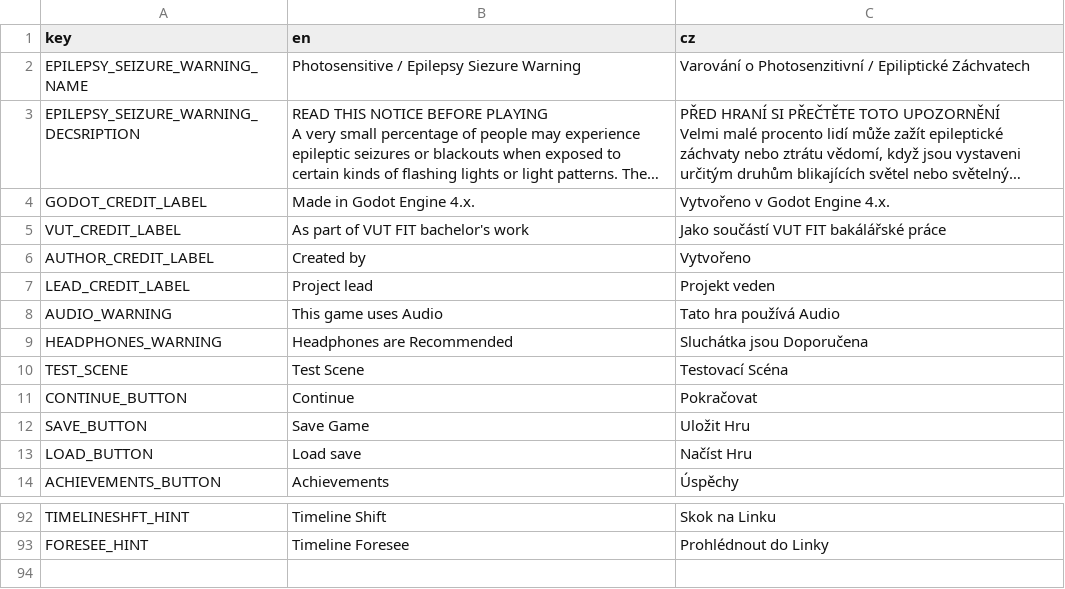
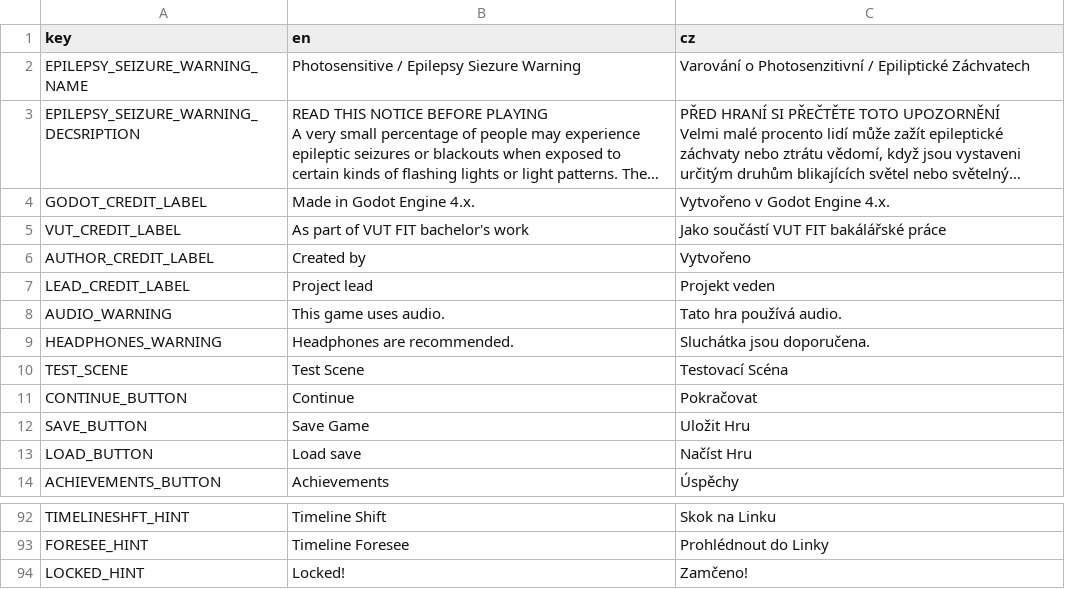
Before and after one commit to AlfieLeFluffy/bc_project, a CSV file: bc_project/translation/main.csv, drawn as a sheet; only a part is shown, gaps mark what is left out; long unchanged cells end in ….

Commit message:
Added a quick text effect
A quick text effect is a screen effect that quickly shows and highlights some small piece of text that the player needs to know. This can for example be that a door is locked.

```diff
--- a/bc_project/translation/main.csv
+++ b/bc_project/translation/main.csv
@@ -25,4 +25,4 @@ AUTHOR_CREDIT_LABEL,Created by,Vytvořeno
 LEAD_CREDIT_LABEL,Project lead,Projekt veden
-AUDIO_WARNING,This game uses Audio,Tato hra používá Audio
-HEADPHONES_WARNING,Headphones are Recommended,Sluchátka jsou Doporučena
+AUDIO_WARNING,This game uses audio.,Tato hra používá audio.
+HEADPHONES_WARNING,Headphones are recommended.,Sluchátka jsou doporučena.
 TEST_SCENE,Test Scene,Testovací Scéna
@@ -111 +111,2 @@ TIMELINESHFT_HINT,Timeline Shift,Skok na Linku
 FORESEE_HINT,Timeline Foresee,Prohlédnout do Linky
+LOCKED_HINT,Locked!,Zamčeno!
```
Also changed, not shown: 7 other files.
